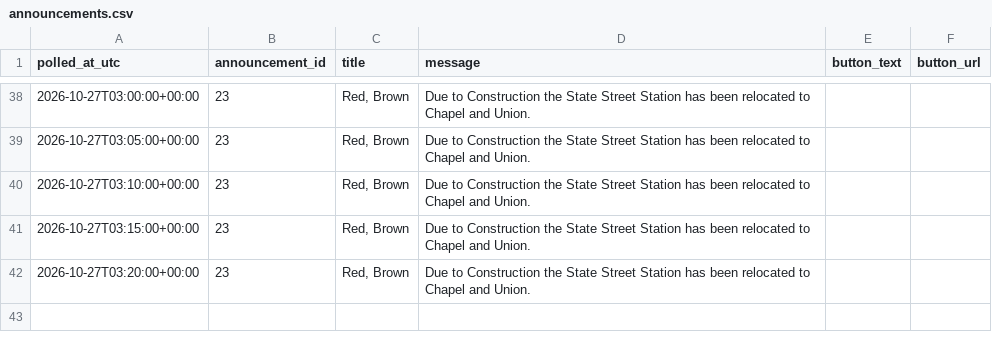
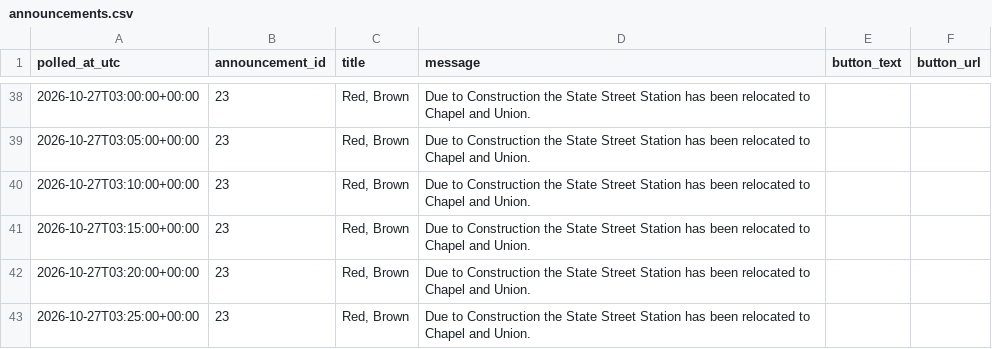
Before and after one commit to vchen017/downtowner-recorder, a CSV file: data/2026-10-27/announcements.csv, drawn as a sheet; only a part is shown, gaps mark what is left out.

```diff
--- a/data/2026-10-27/announcements.csv
+++ b/data/2026-10-27/announcements.csv
@@ -42 +42,2 @@ polled_at_utc,announcement_id,title,message,button_text,button_url
 2026-10-27T03:20:00+00:00,23,"Red, Brown",Due to Construction the State Street Station has been relocated to Chapel and Union.,,
+2026-10-27T03:25:00+00:00,23,"Red, Brown",Due to Construction the State Street Station has been relocated to Chapel and Union.,,
```
Also changed, not shown: data/2026-10-27/buses.csv, data/2026-10-27/route_status.csv, 1 other file.
